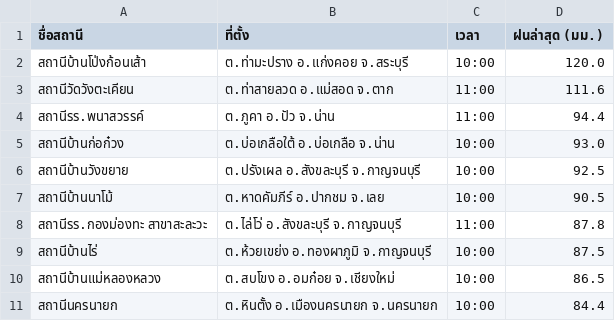
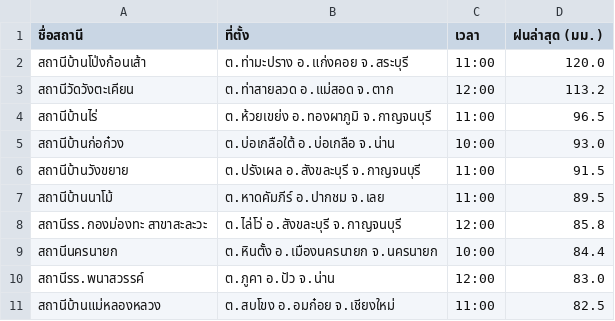
Before and after one commit to chaleeexez/scraper, a CSV file: thaiwater_rainfall_live.csv, drawn as a sheet.

```diff
--- a/thaiwater_rainfall_live.csv
+++ b/thaiwater_rainfall_live.csv
@@ -1,11 +1,11 @@
 ชื่อสถานี,ที่ตั้ง,เวลา,ฝนล่าสุด (มม.)
-สถานีบ้านโป่งก้อนเส้า,ต.ท่ามะปราง อ.แก่งคอย จ.สระบุรี,10:00,120.0
-สถานีวัดวังตะเคียน,ต.ท่าสายลวด อ.แม่สอด จ.ตาก,11:00,111.6
-สถานีรร.พนาสวรรค์,ต.ภูคา อ.ปัว จ.น่าน,11:00,94.4
+สถานีบ้านโป่งก้อนเส้า,ต.ท่ามะปราง อ.แก่งคอย จ.สระบุรี,11:00,120.0
+สถานีวัดวังตะเคียน,ต.ท่าสายลวด อ.แม่สอด จ.ตาก,12:00,113.2
+สถานีบ้านไร่,ต.ห้วยเขย่ง อ.ทองผาภูมิ จ.กาญจนบุรี,11:00,96.5
 สถานีบ้านก่อก๋วง,ต.บ่อเกลือใต้ อ.บ่อเกลือ จ.น่าน,10:00,93.0
-สถานีบ้านวังขยาย,ต.ปรังเผล อ.สังขละบุรี จ.กาญจนบุรี,10:00,92.5
-สถานีบ้านนาโม้,ต.หาดคัมภีร์ อ.ปากชม จ.เลย,10:00,90.5
-สถานีรร.กองม่องทะ สาขาสะละวะ,ต.ไล่โว่ อ.สังขละบุรี จ.กาญจนบุรี,11:00,87.8
-สถานีบ้านไร่,ต.ห้วยเขย่ง อ.ทองผาภูมิ จ.กาญจนบุรี,10:00,87.5
-สถานีบ้านแม่หลองหลวง,ต.สบโขง อ.อมก๋อย จ.เชียงใหม่,10:00,86.5
+สถานีบ้านวังขยาย,ต.ปรังเผล อ.สังขละบุรี จ.กาญจนบุรี,11:00,91.5
+สถานีบ้านนาโม้,ต.หาดคัมภีร์ อ.ปากชม จ.เลย,11:00,89.5
+สถานีรร.กองม่องทะ สาขาสะละวะ,ต.ไล่โว่ อ.สังขละบุรี จ.กาญจนบุรี,12:00,85.8
 สถานีนครนายก,ต.หินตั้ง อ.เมืองนครนายก จ.นครนายก,10:00,84.4
+สถานีรร.พนาสวรรค์,ต.ภูคา อ.ปัว จ.น่าน,12:00,83.0
+สถานีบ้านแม่หลองหลวง,ต.สบโขง อ.อมก๋อย จ.เชียงใหม่,11:00,82.5
```
